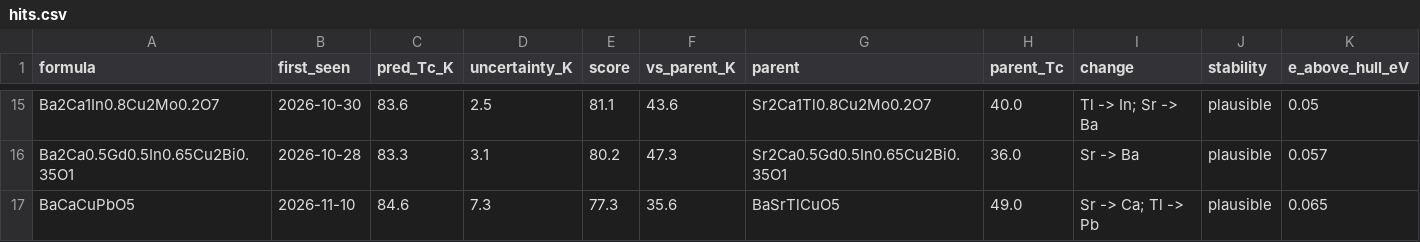
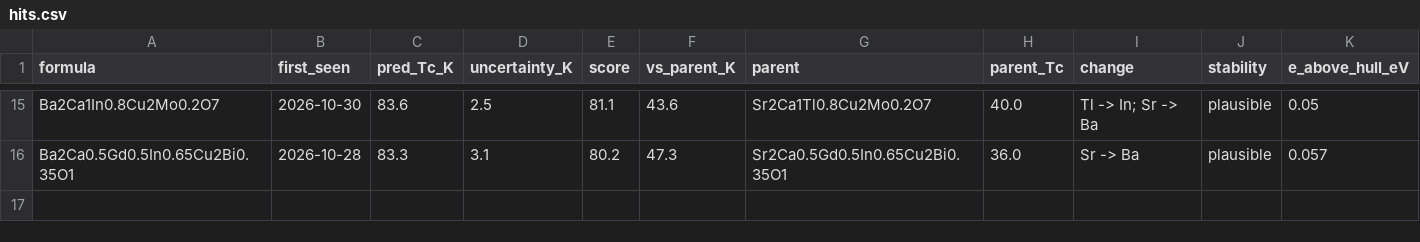
Before and after one commit to jasonbrelsford/superconductor-screen, a CSV file: results/2026-11-10/hits.csv, drawn as a sheet; only a part is shown, gaps mark what is left out; rows hold the shown columns only; the diff names each change by its address in the sheet, - before the commit and + after, or states it on an @@ line.

```diff
--- a/results/2026-11-10/hits.csv
+++ b/results/2026-11-10/hits.csv
-row 17: BaCaCuPbO5 | 2026-11-10 | 84.6 | 7.3 | 77.3 | 35.6 | BaSrTlCuO5 | 49.0 | Sr -> Ca; Tl -> Pb | plausible | 0.065
```
Also changed, not shown: results/2026-11-10/gain.csv, results/2026-11-10/highest.csv, 7 other files.
